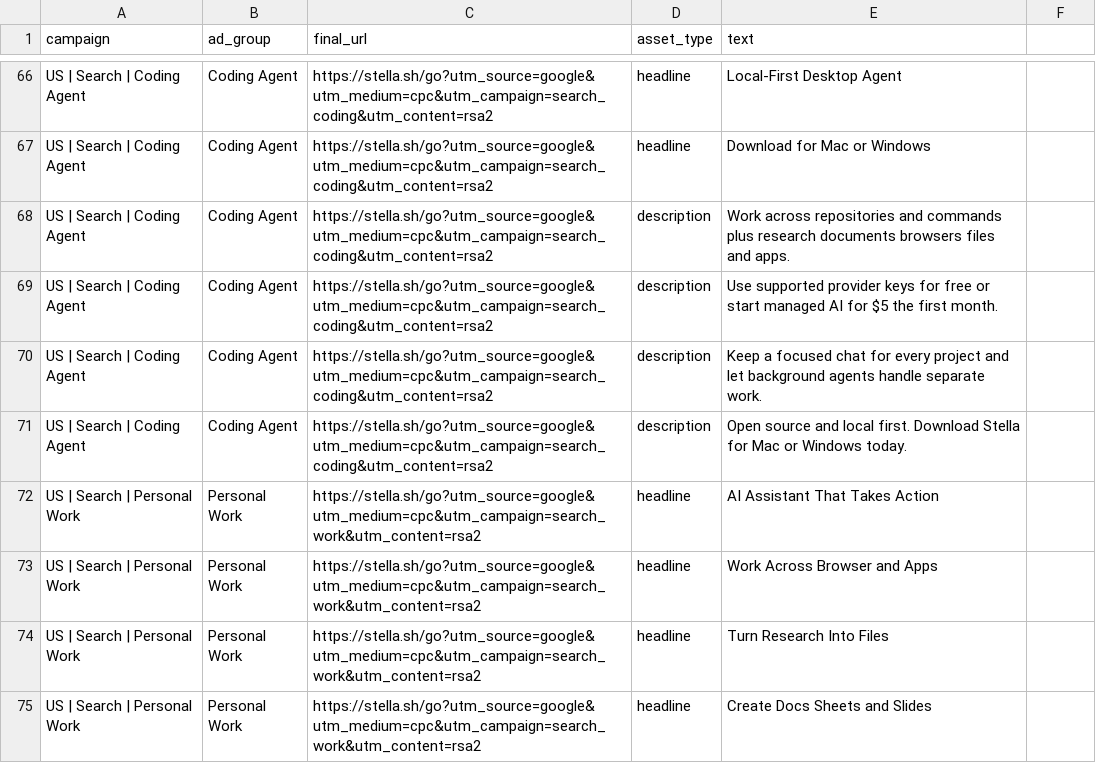
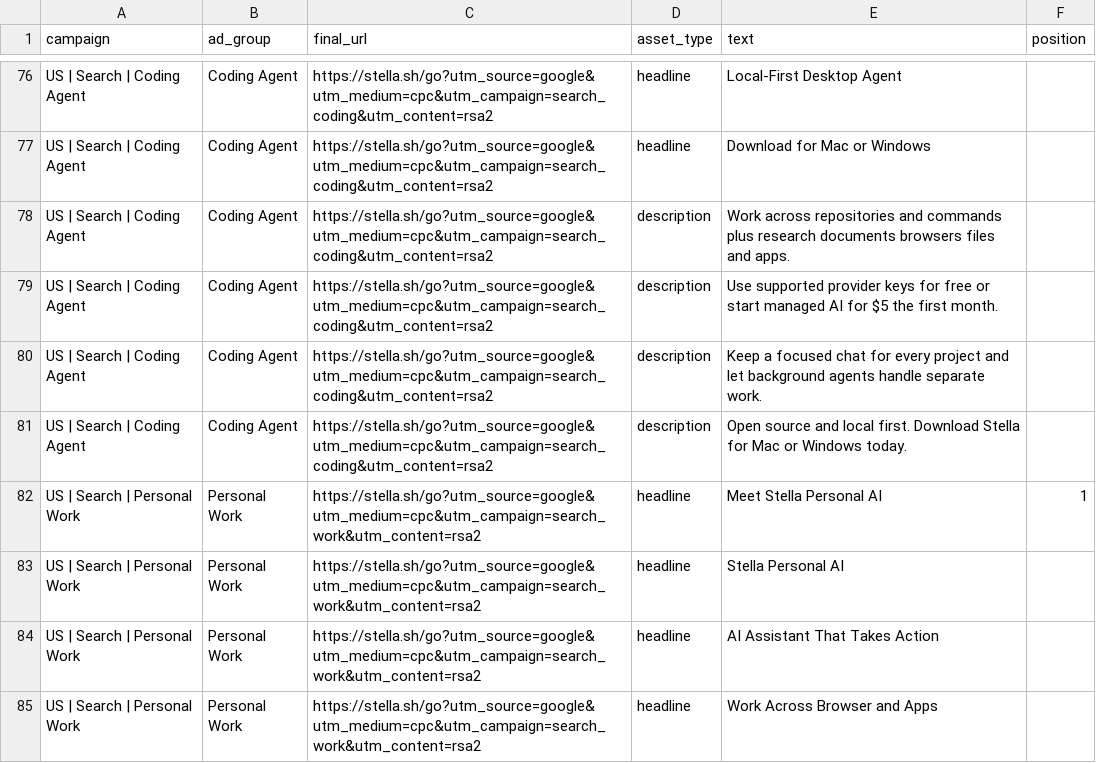
Before and after one commit to ruuxi/stella-v2, a CSV file: docs/marketing/responsive-search-ads.csv, drawn as a sheet; only a part is shown, gaps mark what is left out; the shorter side is filled out with more unchanged rows; the diff covers the shown part only.

```diff
--- a/docs/marketing/responsive-search-ads.csv
+++ b/docs/marketing/responsive-search-ads.csv
@@ -1 +1 @@
-campaign,ad_group,final_url,asset_type,text
+campaign,ad_group,final_url,asset_type,text,position
@@ -71,2 +81,4 @@ US | Search | Coding Agent,Coding Agent,https://stella.sh/go?utm_source=google&u
 US | Search | Coding Agent,Coding Agent,https://stella.sh/go?utm_source=google&utm_medium=cpc&utm_campaign=search_coding&utm_content=rsa2,description,Open source and local first. Download Stella for Mac or Windows today.
+US | Search | Personal Work,Personal Work,https://stella.sh/go?utm_source=google&utm_medium=cpc&utm_campaign=search_work&utm_content=rsa2,headline,Meet Stella Personal AI,1
+US | Search | Personal Work,Personal Work,https://stella.sh/go?utm_source=google&utm_medium=cpc&utm_campaign=search_work&utm_content=rsa2,headline,Stella Personal AI,
 US | Search | Personal Work,Personal Work,https://stella.sh/go?utm_source=google&utm_medium=cpc&utm_campaign=search_work&utm_content=rsa2,headline,AI Assistant That Takes Action
```
Also changed, not shown: 10 added rows elsewhere in this file, docs/marketing/google-ads-bulk-import.csv, docs/marketing/google-ads-editor-import.csv, 2 other files.
